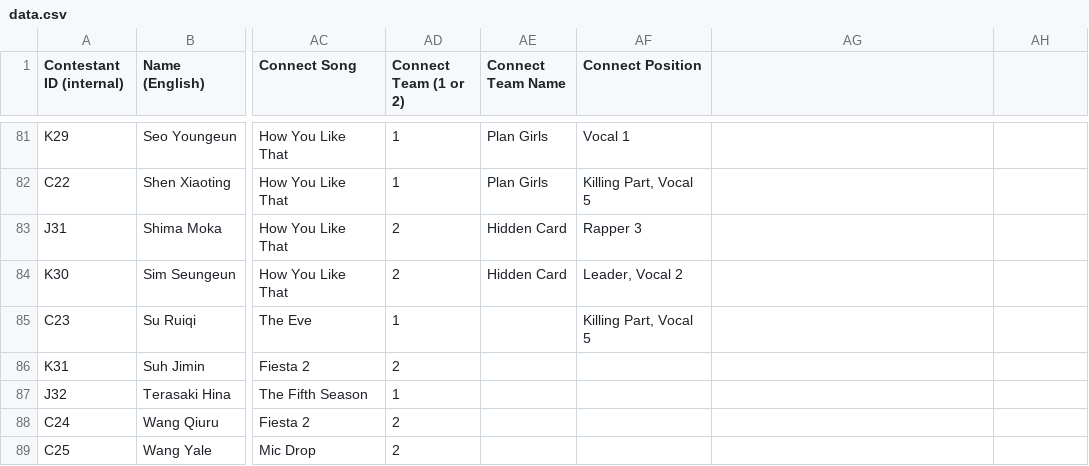
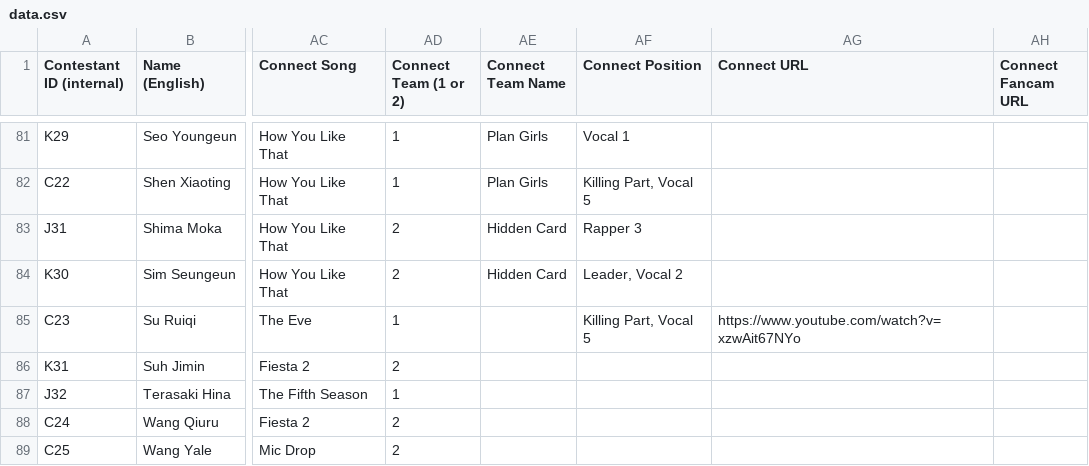
Before and after one commit to muffin-bit/gp999, a CSV file: data.csv, drawn as a sheet; only a part is shown, gaps mark what is left out; the diff covers the shown part only; the diff names each change by its address in the sheet, - before the commit and + after, or states it on an @@ line.

```diff
--- a/data.csv
+++ b/data.csv
-AG1: (empty)
+AG1: Connect URL
-AH1: (empty)
+AH1: Connect Fancam URL
-AG85 (Connect URL): (empty)
+AG85 (Connect URL): https://www.youtube.com/watch?v=xzwAit67NYo
```
Also changed, not shown: 11 edited cells elsewhere in this file.
